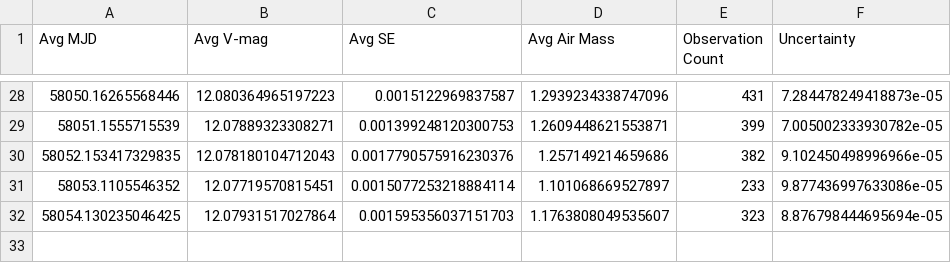
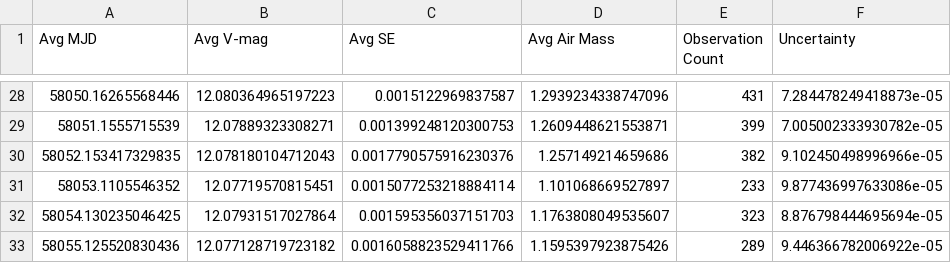
Before and after one commit to michaelreaton/BruceGaryKIC846DataTool, a CSV file: Combined/g'band_bruce_gary_raw_data_good_air_daily_bins.csv, drawn as a sheet; only a part is shown, gaps mark what is left out.

```diff
--- a/Combined/g'band_bruce_gary_raw_data_good_air_daily_bins.csv
+++ b/Combined/g'band_bruce_gary_raw_data_good_air_daily_bins.csv
@@ -32 +32,2 @@ Avg MJD,Avg V-mag,Avg SE,Avg Air Mass,Observation Count,Uncertainty
 58054.130235046425,12.07931517027864,0.001595356037151703,1.1763808049535607,323,8.876798444695694e-05
+58055.125520830436,12.077128719723182,0.0016058823529411766,1.1595397923875426,289,9.446366782006922e-05
```
Also changed, not shown: Combined/g'band_bruce_gary_raw_data_good_air_hourly_bins.csv, 7 other files.
